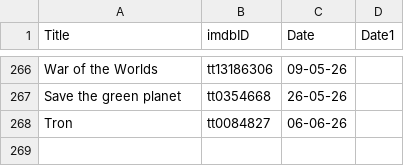
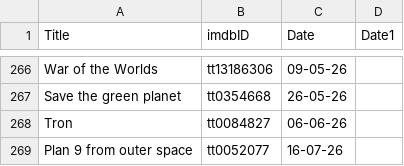
Before and after one commit to suprdory/scifinight, a CSV file: watched_films.csv, drawn as a sheet; only a part is shown, gaps mark what is left out; the diff names each change by its address in the sheet, - before the commit and + after, or states it on an @@ line.

```diff
--- a/watched_films.csv
+++ b/watched_films.csv
+row 269: Plan 9 from outer space | tt0052077 | 16-07-26
```
